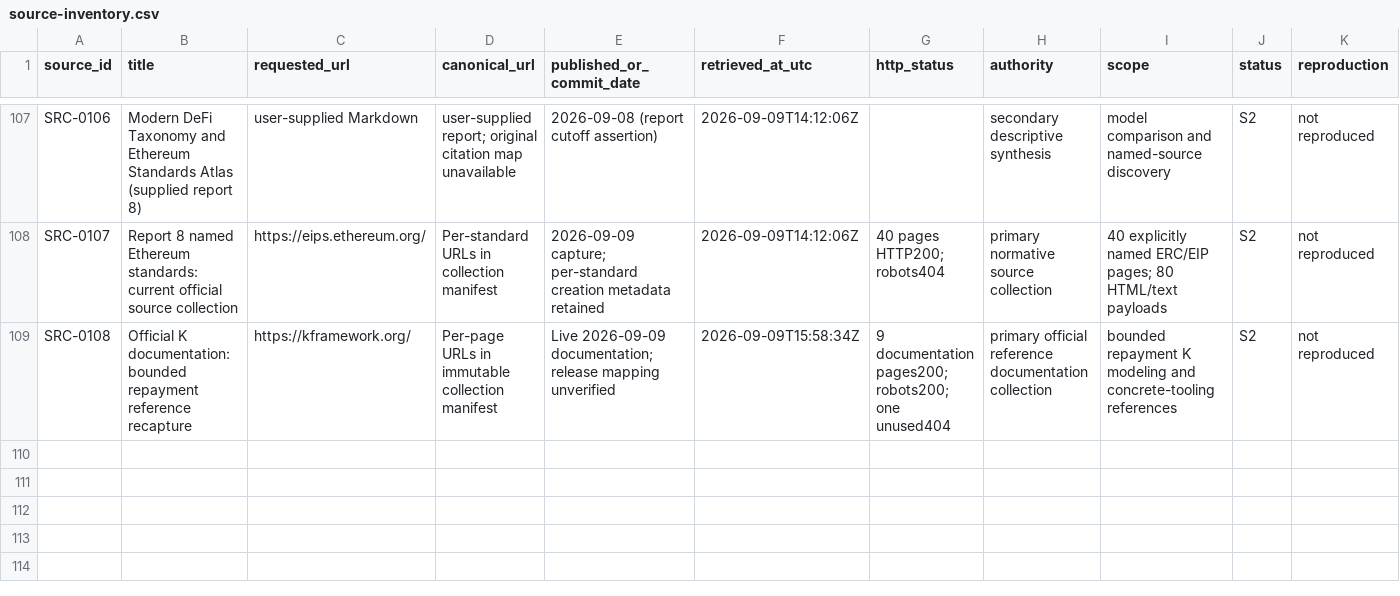
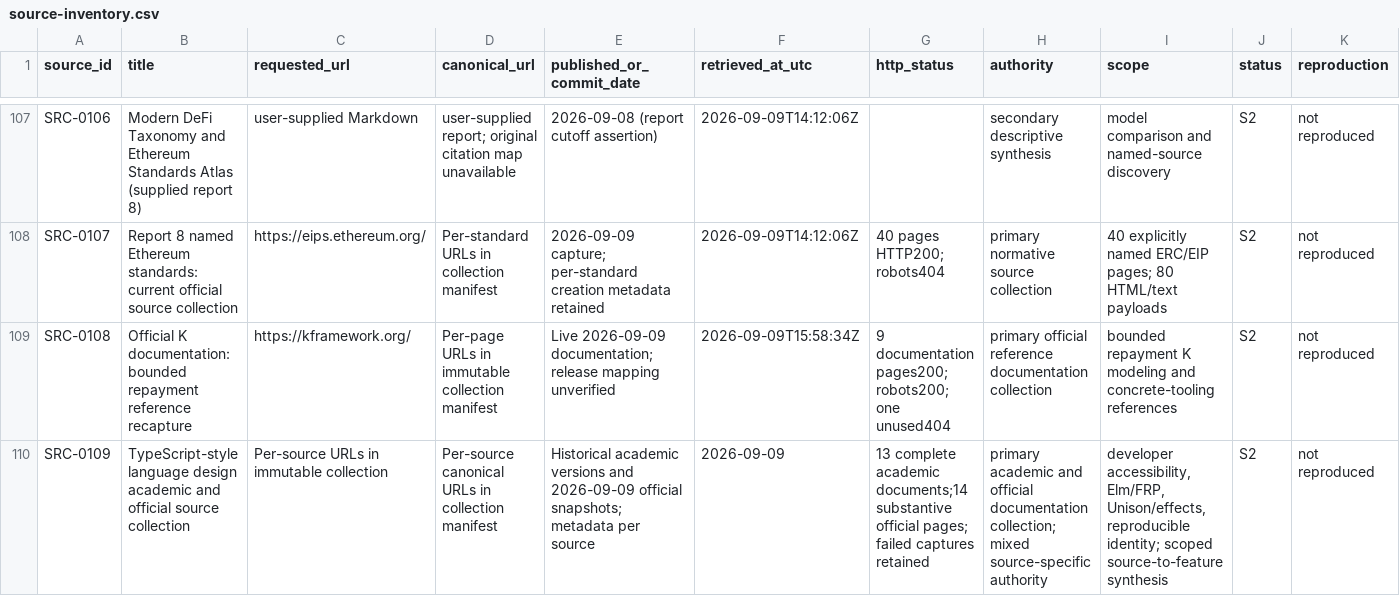
Before and after one commit to CharlesHoskinson/Moriarty, a CSV file: evidence/source-inventory.csv, drawn as a sheet; only a part is shown, gaps mark what is left out; rows hold the shown columns only; the diff names each change by its address in the sheet, - before the commit and + after, or states it on an @@ line.

Commit message:
Publish language design audits and ingest converged wiki lessons

```diff
--- a/evidence/source-inventory.csv
+++ b/evidence/source-inventory.csv
+row 110: SRC-0109 | TypeScript-style language design academic and official source collection | Per-source URLs in immutable collection | Per-source canonical URLs in collection manifest | Historical academic versions and 2026-09-09 official snapshots; metadata per source | 2026-09-09 | 13 complete academic documents;14 substantive official pages; failed captures retained | primary academic and official documentation collection; mixed source-specific authority | developer accessibility, Elm/FRP, Unison/effects, reproducible identity; scoped source-to-feature synthesis | S2 | not reproduced
```
Also changed, not shown: 27 other files.
